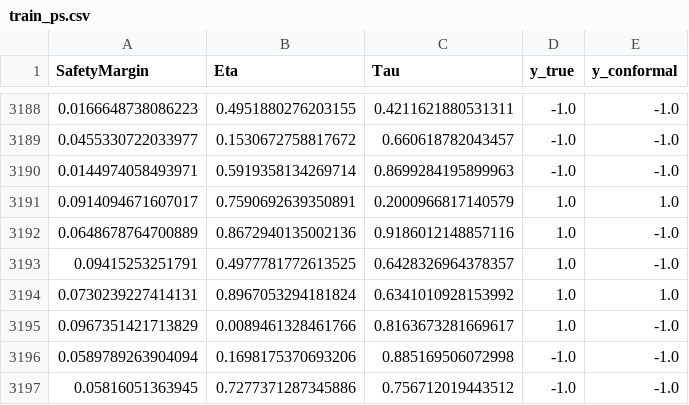
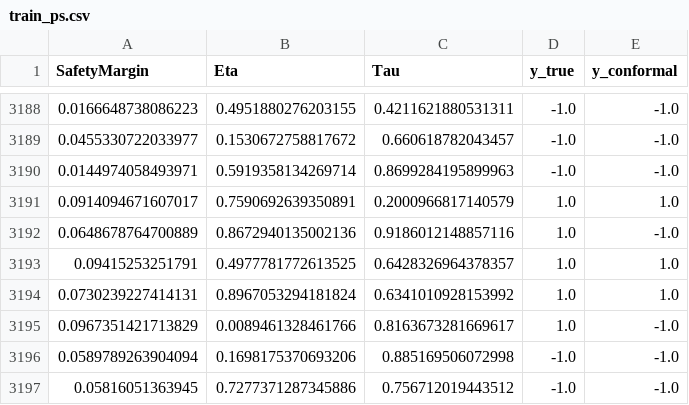
Before and after one commit to Cimagroup/Topological-Features-and-Explainable-Safety-Regions, a CSV file: ExpBehaviorCollision/simulationVictor/train_ps.csv, drawn as a sheet; only a part is shown, gaps mark what is left out.

```diff
--- a/ExpBehaviorCollision/simulationVictor/train_ps.csv
+++ b/ExpBehaviorCollision/simulationVictor/train_ps.csv
@@ -3192,3 +3192,3 @@ SafetyMargin,Eta,Tau,y_true,y_conformal
 0.0648678764700889,0.8672940135002136,0.9186012148857116,1.0,-1.0
-0.09415253251791,0.4977781772613525,0.6428326964378357,1.0,-1.0
+0.09415253251791,0.4977781772613525,0.6428326964378357,1.0,1.0
 0.0730239227414131,0.8967053294181824,0.6341010928153992,1.0,1.0
```
Also changed, not shown: ExpBehaviorCollision/simulationVictor/calib_cp.csv, ExpBehaviorCollision/simulationVictor/calib_ps.csv, 9 other files.
